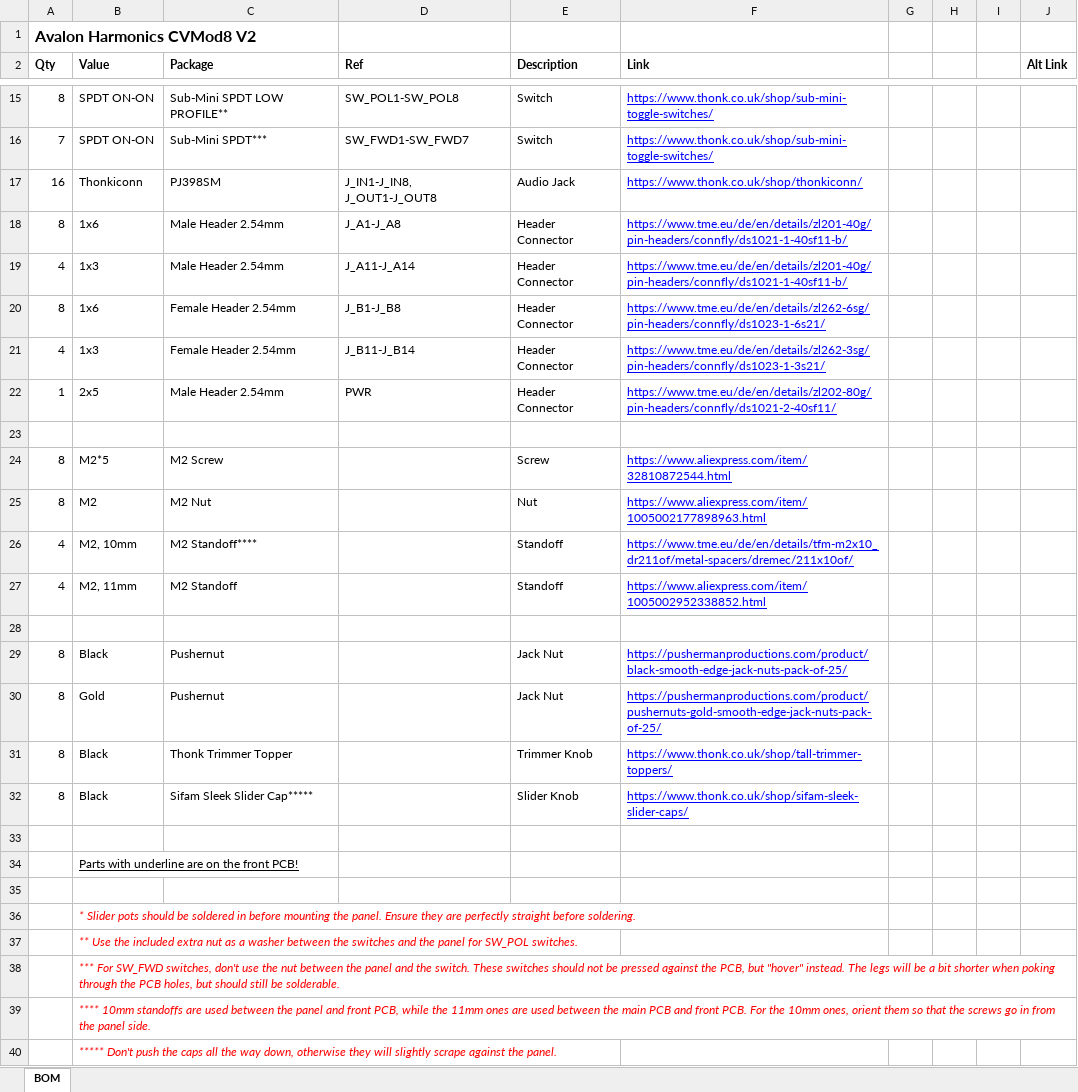
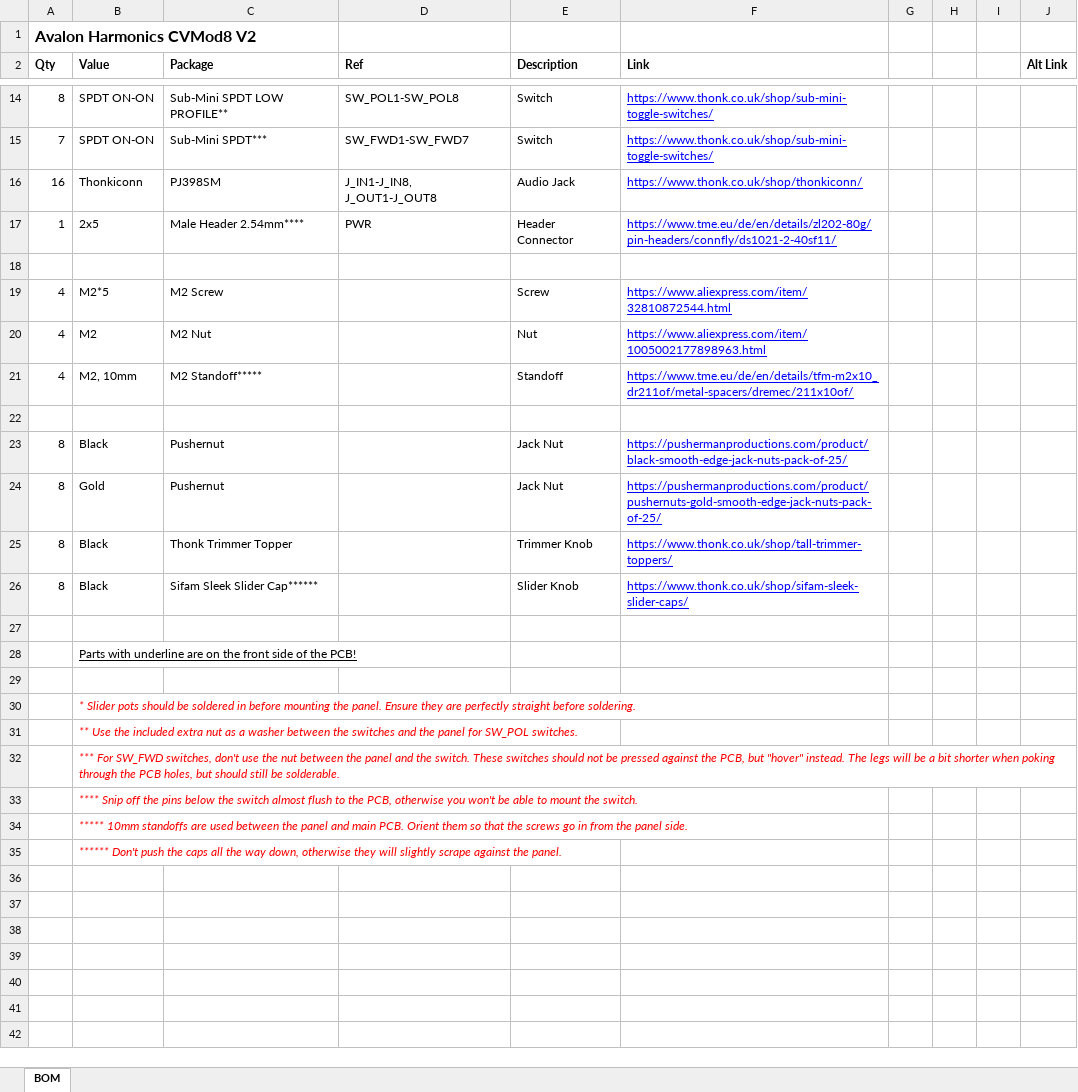
Before and after one commit to Thorinair/Avalon-Harmonics, an Excel workbook: Modules/CVMod8_V2/CVMod8_V2_BOM.xlsx, sheet BOM, drawn as a sheet; only a part is shown, gaps mark what is left out; values as stored, in another font and other column widths than the file's, no borders; removed rows and columns are numbered as before the commit, all else as after; the diff covers the shown part only; the diff names each change by its address in the sheet, - before the commit and + after, or states it on an @@ line.

```diff
--- a/Modules/CVMod8_V2/CVMod8_V2_BOM.xlsx (sheet BOM)
+++ b/Modules/CVMod8_V2/CVMod8_V2_BOM.xlsx (sheet BOM)
-row 18: 8 | 1x6 | Male Header 2.54mm | J_A1-J_A8 | Header Connector | https://www.tme.eu/de/en/details/zl201-40g/pin-headers/connfly/ds1021-1-40sf11-b/
-row 19: 4 | 1x3 | Male Header 2.54mm | J_A11-J_A14 | Header Connector | https://www.tme.eu/de/en/details/zl201-40g/pin-headers/connfly/ds1021-1-40sf11-b/
-row 20: 8 | 1x6 | Female Header 2.54mm | J_B1-J_B8 | Header Connector | https://www.tme.eu/de/en/details/zl262-6sg/pin-headers/connfly/ds1023-1-6s21/
-row 21: 4 | 1x3 | Female Header 2.54mm | J_B11-J_B14 | Header Connector | https://www.tme.eu/de/en/details/zl262-3sg/pin-headers/connfly/ds1023-1-3s21/
-C17 (Package): Male Header 2.54mm
+C17 (Package): Male Header 2.54mm****
-A19:A20 (Qty): 8
+A19:A20 (Qty): 4
-C21 (Package): M2 Standoff****
+C21 (Package): M2 Standoff*****
-row 27: 4 | M2, 11mm | M2 Standoff |  | Standoff | https://www.aliexpress.com/item/1005002952338852.html
-C26 (Package): Sifam Sleek Slider Cap*****
+C26 (Package): Sifam Sleek Slider Cap******
-B28 (Value): …the front PCB!
+B28 (Value): …the front side of the PCB!
-B33 (Value): **** 10mm standoffs are used between the panel and front PCB, while the 11mm ones are used between the main PCB and front PCB. For the 10mm ones, orient them so that the screws go in from the panel side.
+B33 (Value): **** Snip off the pins below the switch almost flush to the PCB, otherwise you won't be able to mount the switch.
-B34 (Value): ***** Don't push the caps all the way down, otherwise they will slightly scrape against the panel.
+B34 (Value): ***** 10mm standoffs are used between the panel and main PCB. Orient them so that the screws go in from the panel side.
+row 35:  | ****** Don't push the caps all the way down, otherwise they will slightly scrape against the panel.
```
Also changed, not shown: 1 added row, 2 removed rows and 25 edited cells elsewhere in this sheet, 25 other files.
